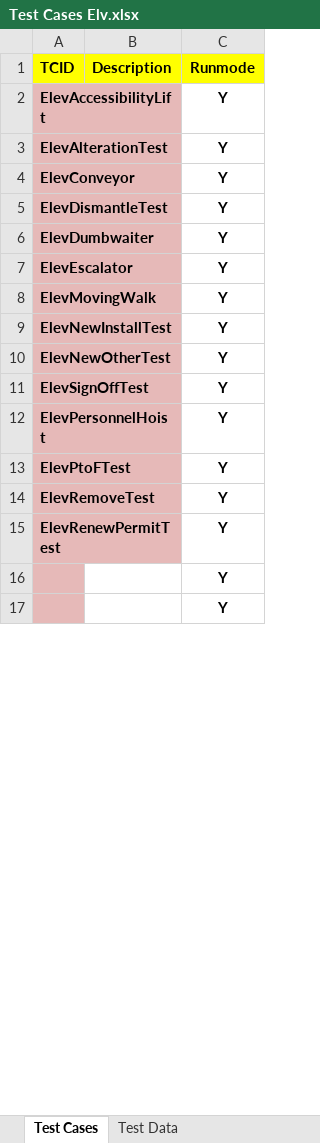
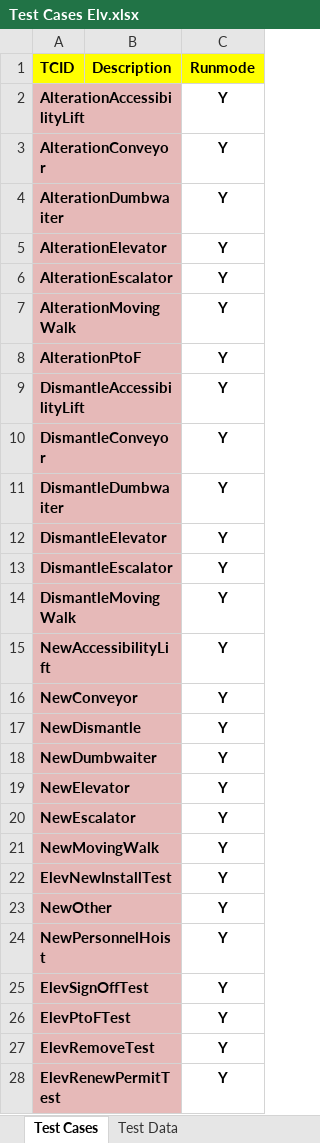
Before and after one commit to dobnowqa/all-projects, an Excel workbook: src/com/data/Test Cases Elv.xlsx, sheet Test Cases, drawn as a sheet; only a part is shown; the shorter side is filled out with more unchanged rows; values as stored, in another font and other column widths than the file's, no borders; removed rows and columns are numbered as before the commit, all else as after; the diff covers the shown part only; the diff names each change by its address in the sheet, - before the commit and + after, or states it on an @@ line.

Commit message:
Elevators
20 tests added, total is 30

```diff
--- a/src/com/data/Test Cases Elv.xlsx (sheet Test Cases)
+++ b/src/com/data/Test Cases Elv.xlsx (sheet Test Cases)
-A2 (TCID): ElevAccessibilityLift
+A2 (TCID): AlterationAccessibilityLift
+row 3: AlterationConveyor |  | Y
+row 4: AlterationDumbwaiter |  | Y
-A5 (TCID): ElevAlterationTest
+A5 (TCID): AlterationElevator
+row 6: AlterationEscalator |  | Y
+row 7: AlterationMovingWalk |  | Y
+row 8: AlterationPtoF |  | Y
+row 9: DismantleAccessibilityLift |  | Y
-A10 (TCID): ElevConveyor
+A10 (TCID): DismantleConveyor
+row 11: DismantleDumbwaiter |  | Y
-A12 (TCID): ElevDismantleTest
+A12 (TCID): DismantleElevator
+row 13: DismantleEscalator |  | Y
+row 14: DismantleMovingWalk |  | Y
+row 15: NewAccessibilityLift |  | Y
+row 16: NewConveyor |  | Y
+row 17: NewDismantle |  | Y
-A18 (TCID): ElevDumbwaiter
+A18 (TCID): NewDumbwaiter
+row 19: NewElevator |  | Y
-A20 (TCID): ElevEscalator
+A20 (TCID): NewEscalator
-A21 (TCID): ElevMovingWalk
+A21 (TCID): NewMovingWalk
-A23 (TCID): ElevNewOtherTest
+A23 (TCID): NewOther
+row 24: NewPersonnelHoist |  | Y
-row 12: ElevPersonnelHoist |  | Y
```
Also changed, not shown: 10 removed rows, 10 edited cells and cell formats elsewhere in this sheet, sheet Test Data, src/com/data/Test Cases Elc.xlsx, 36 other files.
